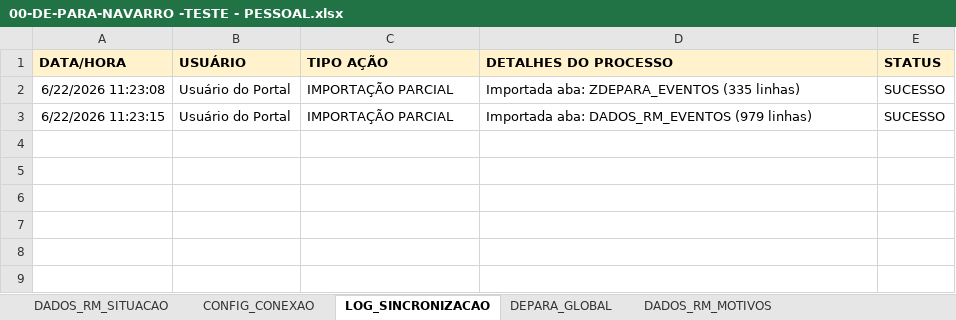
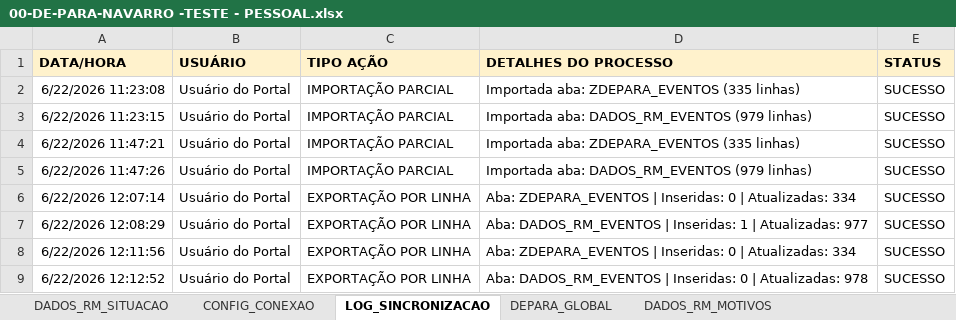
Before and after one commit to TOTVSGustavoFerreira/portal-depara-navarro, an Excel workbook: 00-DE-PARA-NAVARRO -TESTE - PESSOAL.xlsx, sheet LOG_SINCRONIZACAO, drawn as a sheet; values as stored, in another font and other column widths than the file's, no borders; charts and pictures not drawn; the diff names each change by its address in the sheet, - before the commit and + after, or states it on an @@ line.

```diff
--- a/00-DE-PARA-NAVARRO -TESTE - PESSOAL.xlsx (sheet LOG_SINCRONIZACAO)
+++ b/00-DE-PARA-NAVARRO -TESTE - PESSOAL.xlsx (sheet LOG_SINCRONIZACAO)
+row 4: 6/22/2026 11:47:21 | Usuário do Portal | IMPORTAÇÃO PARCIAL | Importada aba: ZDEPARA_EVENTOS (335 linhas) | SUCESSO
+row 5: 6/22/2026 11:47:26 | Usuário do Portal | IMPORTAÇÃO PARCIAL | Importada aba: DADOS_RM_EVENTOS (979 linhas) | SUCESSO
+row 6: 6/22/2026 12:07:14 | Usuário do Portal | EXPORTAÇÃO POR LINHA | Aba: ZDEPARA_EVENTOS | Inseridas: 0 | Atualizadas: 334 | SUCESSO
+row 7: 6/22/2026 12:08:29 | Usuário do Portal | EXPORTAÇÃO POR LINHA | Aba: DADOS_RM_EVENTOS | Inseridas: 1 | Atualizadas: 977 | SUCESSO
+row 8: 6/22/2026 12:11:56 | Usuário do Portal | EXPORTAÇÃO POR LINHA | Aba: ZDEPARA_EVENTOS | Inseridas: 0 | Atualizadas: 334 | SUCESSO
+row 9: 6/22/2026 12:12:52 | Usuário do Portal | EXPORTAÇÃO POR LINHA | Aba: DADOS_RM_EVENTOS | Inseridas: 0 | Atualizadas: 978 | SUCESSO
```
Also changed, not shown: sheet ZDEPARA_EVENTOS, sheet DADOS_RM_EVENTOS, hidden cells, 00-DE-PARA-NAVARRO -TESTE - TOTVS.xlsx, 3 other files.
